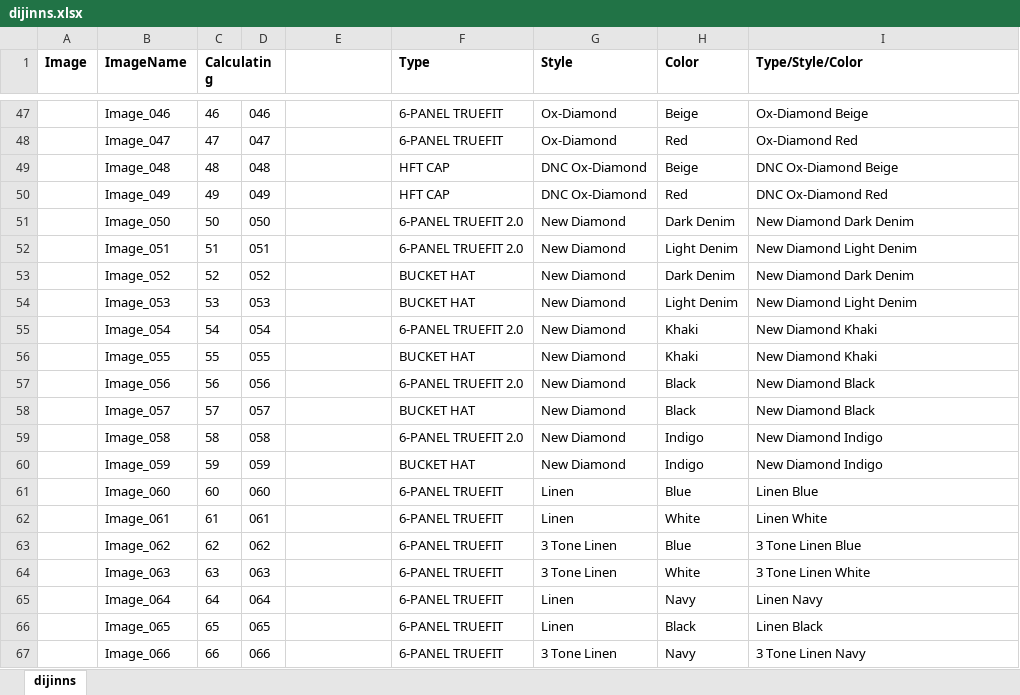
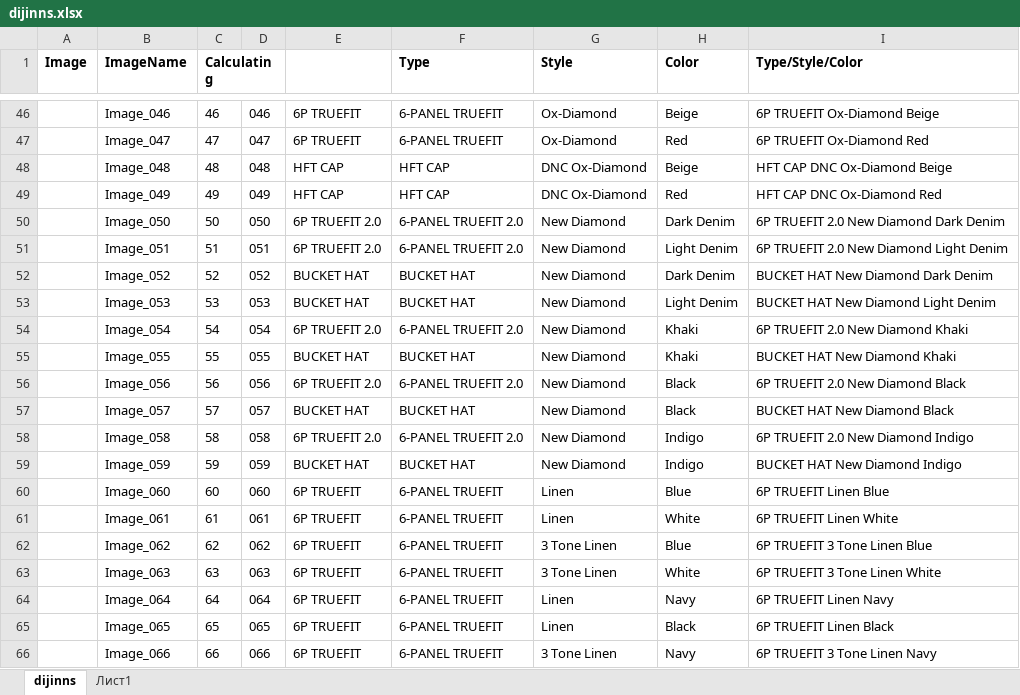
Before and after one commit to seyanaracore/HatsAndCaps, an Excel workbook: Excel/Dijinns/dijinns.xlsx, sheet dijinns, drawn as a sheet; only a part is shown, gaps mark what is left out; values as stored, in another font and other column widths than the file's, no borders; charts and pictures not drawn; addresses are those after the commit; the diff covers the shown part only; the diff names each change by its address in the sheet, - before the commit and + after, or states it on an @@ line.

```diff
--- a/Excel/Dijinns/dijinns.xlsx (sheet dijinns)
+++ b/Excel/Dijinns/dijinns.xlsx (sheet dijinns)
+sheet tab: Лист1
-E46:E47: (empty)
+E46:E47: 6P TRUEFIT
-I46 (Type/Style/Color): Ox-Diamond Beige
+I46 (Type/Style/Color): 6P TRUEFIT Ox-Diamond Beige
-I47 (Type/Style/Color): Ox-Diamond Red
+I47 (Type/Style/Color): 6P TRUEFIT Ox-Diamond Red
-E48:E49: (empty)
+E48:E49: HFT CAP
-I48 (Type/Style/Color): DNC Ox-Diamond Beige
+I48 (Type/Style/Color): HFT CAP DNC Ox-Diamond Beige
-I49 (Type/Style/Color): DNC Ox-Diamond Red
+I49 (Type/Style/Color): HFT CAP DNC Ox-Diamond Red
-E50:E51: (empty)
+E50:E51: 6P TRUEFIT 2.0
-I50 (Type/Style/Color): New Diamond Dark Denim
+I50 (Type/Style/Color): 6P TRUEFIT 2.0 New Diamond Dark Denim
-I51 (Type/Style/Color): New Diamond Light Denim
+I51 (Type/Style/Color): 6P TRUEFIT 2.0 New Diamond Light Denim
-E52:E53: (empty)
+E52:E53: BUCKET HAT
-I52 (Type/Style/Color): New Diamond Dark Denim
+I52 (Type/Style/Color): BUCKET HAT New Diamond Dark Denim
-I53 (Type/Style/Color): New Diamond Light Denim
+I53 (Type/Style/Color): BUCKET HAT New Diamond Light Denim
-E54: (empty)
+E54: 6P TRUEFIT 2.0
-I54 (Type/Style/Color): New Diamond Khaki
+I54 (Type/Style/Color): 6P TRUEFIT 2.0 New Diamond Khaki
-E55: (empty)
+E55: BUCKET HAT
-I55 (Type/Style/Color): New Diamond Khaki
+I55 (Type/Style/Color): BUCKET HAT New Diamond Khaki
-E56: (empty)
+E56: 6P TRUEFIT 2.0
-I56 (Type/Style/Color): New Diamond Black
+I56 (Type/Style/Color): 6P TRUEFIT 2.0 New Diamond Black
-E57: (empty)
+E57: BUCKET HAT
-I57 (Type/Style/Color): New Diamond Black
+I57 (Type/Style/Color): BUCKET HAT New Diamond Black
-E58: (empty)
+E58: 6P TRUEFIT 2.0
-I58 (Type/Style/Color): New Diamond Indigo
+I58 (Type/Style/Color): 6P TRUEFIT 2.0 New Diamond Indigo
-E59: (empty)
+E59: BUCKET HAT
-I59 (Type/Style/Color): New Diamond Indigo
+I59 (Type/Style/Color): BUCKET HAT New Diamond Indigo
-E60:E66: (empty)
+E60:E66: 6P TRUEFIT
-I60 (Type/Style/Color): Linen Blue
+I60 (Type/Style/Color): 6P TRUEFIT Linen Blue
-I61 (Type/Style/Color): Linen White
+I61 (Type/Style/Color): 6P TRUEFIT Linen White
-I62 (Type/Style/Color): 3 Tone Linen Blue
+I62 (Type/Style/Color): 6P TRUEFIT 3 Tone Linen Blue
-I63 (Type/Style/Color): 3 Tone Linen White
+I63 (Type/Style/Color): 6P TRUEFIT 3 Tone Linen White
-I64 (Type/Style/Color): Linen Navy
+I64 (Type/Style/Color): 6P TRUEFIT Linen Navy
-I65 (Type/Style/Color): Linen Black
+I65 (Type/Style/Color): 6P TRUEFIT Linen Black
-I66 (Type/Style/Color): 3 Tone Linen Navy
+I66 (Type/Style/Color): 6P TRUEFIT 3 Tone Linen Navy
```
Also changed, not shown: 1 removed row and 285 edited cells elsewhere in this sheet, formulas that keep their value, charts or pictures, 1 other file.
